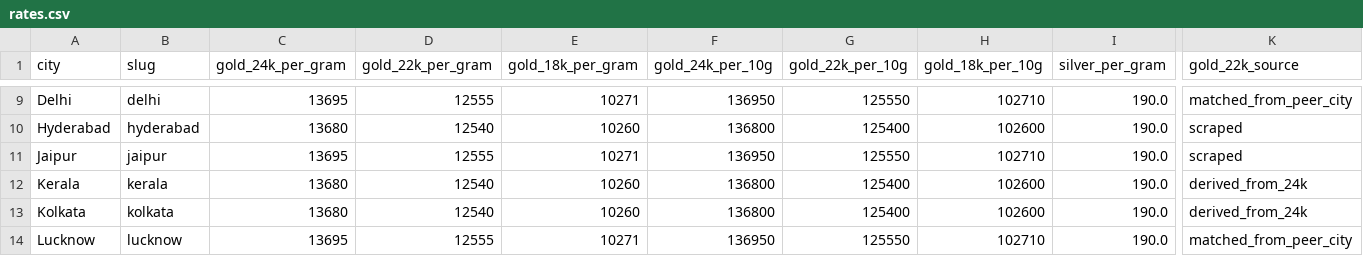
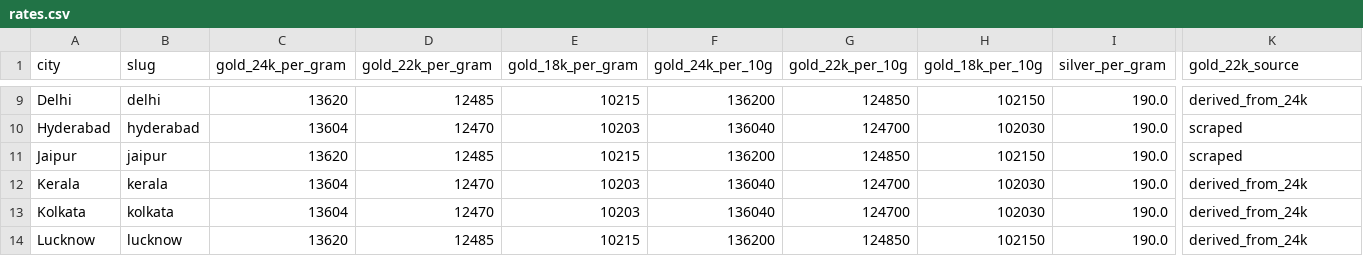
Before and after one commit to karteek15/gold-silver-rates, a CSV file: rates.csv, drawn as a sheet; only a part is shown, gaps mark what is left out; the diff covers the shown part only; the diff names each change by its address in the sheet, - before the commit and + after, or states it on an @@ line.

```diff
--- a/rates.csv
+++ b/rates.csv
-C9 (gold_24k_per_gram): 13695
+C9 (gold_24k_per_gram): 13620
-D9 (gold_22k_per_gram): 12555
+D9 (gold_22k_per_gram): 12485
-E9 (gold_18k_per_gram): 10271
+E9 (gold_18k_per_gram): 10215
-F9 (gold_24k_per_10g): 136950
+F9 (gold_24k_per_10g): 136200
-G9 (gold_22k_per_10g): 125550
+G9 (gold_22k_per_10g): 124850
-H9 (gold_18k_per_10g): 102710
+H9 (gold_18k_per_10g): 102150
-K9 (gold_22k_source): matched_from_peer_city
+K9 (gold_22k_source): derived_from_24k
-C10 (gold_24k_per_gram): 13680
+C10 (gold_24k_per_gram): 13604
-D10 (gold_22k_per_gram): 12540
+D10 (gold_22k_per_gram): 12470
-E10 (gold_18k_per_gram): 10260
+E10 (gold_18k_per_gram): 10203
-F10 (gold_24k_per_10g): 136800
+F10 (gold_24k_per_10g): 136040
-G10 (gold_22k_per_10g): 125400
+G10 (gold_22k_per_10g): 124700
-H10 (gold_18k_per_10g): 102600
+H10 (gold_18k_per_10g): 102030
-C11 (gold_24k_per_gram): 13695
+C11 (gold_24k_per_gram): 13620
-D11 (gold_22k_per_gram): 12555
+D11 (gold_22k_per_gram): 12485
-E11 (gold_18k_per_gram): 10271
+E11 (gold_18k_per_gram): 10215
-F11 (gold_24k_per_10g): 136950
+F11 (gold_24k_per_10g): 136200
-G11 (gold_22k_per_10g): 125550
+G11 (gold_22k_per_10g): 124850
-H11 (gold_18k_per_10g): 102710
+H11 (gold_18k_per_10g): 102150
-C12:C13 (gold_24k_per_gram): 13680
+C12:C13 (gold_24k_per_gram): 13604
-D12:D13 (gold_22k_per_gram): 12540
+D12:D13 (gold_22k_per_gram): 12470
-E12:E13 (gold_18k_per_gram): 10260
+E12:E13 (gold_18k_per_gram): 10203
-F12:F13 (gold_24k_per_10g): 136800
+F12:F13 (gold_24k_per_10g): 136040
-G12:G13 (gold_22k_per_10g): 125400
+G12:G13 (gold_22k_per_10g): 124700
-H12:H13 (gold_18k_per_10g): 102600
+H12:H13 (gold_18k_per_10g): 102030
-C14 (gold_24k_per_gram): 13695
+C14 (gold_24k_per_gram): 13620
-D14 (gold_22k_per_gram): 12555
+D14 (gold_22k_per_gram): 12485
-E14 (gold_18k_per_gram): 10271
+E14 (gold_18k_per_gram): 10215
-F14 (gold_24k_per_10g): 136950
+F14 (gold_24k_per_10g): 136200
-G14 (gold_22k_per_10g): 125550
+G14 (gold_22k_per_10g): 124850
-H14 (gold_18k_per_10g): 102710
+H14 (gold_18k_per_10g): 102150
-K14 (gold_22k_source): matched_from_peer_city
+K14 (gold_22k_source): derived_from_24k
```
Also changed, not shown: 141 edited cells elsewhere in this file, 1 other file.
